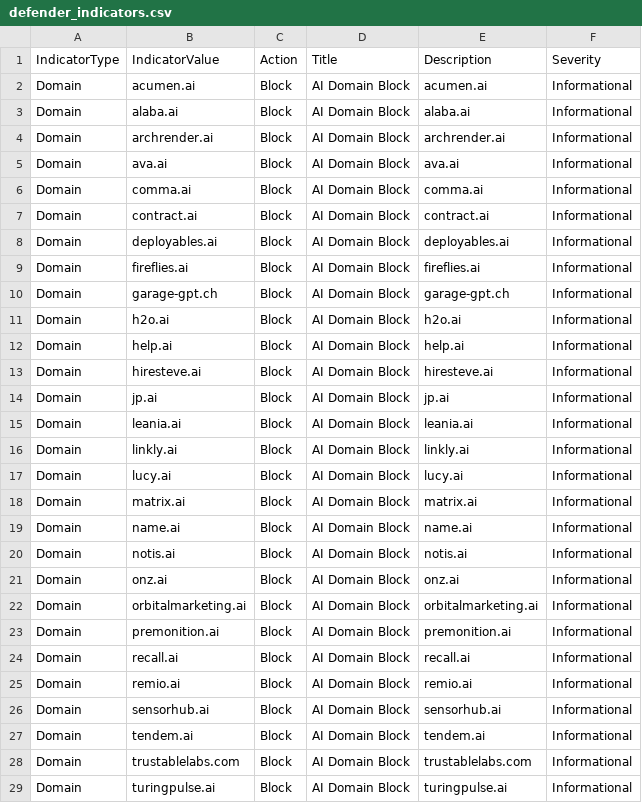
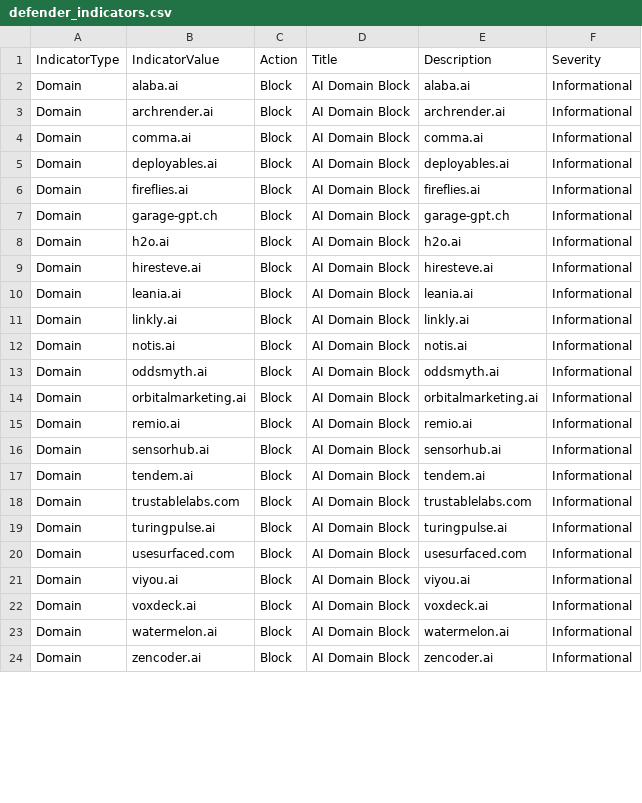
Before and after one commit to koensmink/AI-services-blockfeed-harvester, a CSV file: output/defender_indicators.csv, drawn as a sheet; only a part is shown; the shorter side is filled out with more unchanged rows; the diff covers the shown part only.

```diff
--- a/output/defender_indicators.csv
+++ b/output/defender_indicators.csv
@@ -1,8 +1,5 @@
 IndicatorType,IndicatorValue,Action,Title,Description,Severity
-Domain,acumen.ai,Block,AI Domain Block,acumen.ai,Informational
 Domain,alaba.ai,Block,AI Domain Block,alaba.ai,Informational
 Domain,archrender.ai,Block,AI Domain Block,archrender.ai,Informational
-Domain,ava.ai,Block,AI Domain Block,ava.ai,Informational
 Domain,comma.ai,Block,AI Domain Block,comma.ai,Informational
-Domain,contract.ai,Block,AI Domain Block,contract.ai,Informational
 Domain,deployables.ai,Block,AI Domain Block,deployables.ai,Informational
@@ -11,15 +8,8 @@ Domain,garage-gpt.ch,Block,AI Domain Block,garage-gpt.ch,Informational
 Domain,h2o.ai,Block,AI Domain Block,h2o.ai,Informational
-Domain,help.ai,Block,AI Domain Block,help.ai,Informational
 Domain,hiresteve.ai,Block,AI Domain Block,hiresteve.ai,Informational
-Domain,jp.ai,Block,AI Domain Block,jp.ai,Informational
 Domain,leania.ai,Block,AI Domain Block,leania.ai,Informational
 Domain,linkly.ai,Block,AI Domain Block,linkly.ai,Informational
-Domain,lucy.ai,Block,AI Domain Block,lucy.ai,Informational
-Domain,matrix.ai,Block,AI Domain Block,matrix.ai,Informational
-Domain,name.ai,Block,AI Domain Block,name.ai,Informational
 Domain,notis.ai,Block,AI Domain Block,notis.ai,Informational
-Domain,onz.ai,Block,AI Domain Block,onz.ai,Informational
+Domain,oddsmyth.ai,Block,AI Domain Block,oddsmyth.ai,Informational
 Domain,orbitalmarketing.ai,Block,AI Domain Block,orbitalmarketing.ai,Informational
-Domain,premonition.ai,Block,AI Domain Block,premonition.ai,Informational
-Domain,recall.ai,Block,AI Domain Block,recall.ai,Informational
 Domain,remio.ai,Block,AI Domain Block,remio.ai,Informational
```
Also changed, not shown: 1 added row and 3 removed rows elsewhere in this file, 5 other files.
